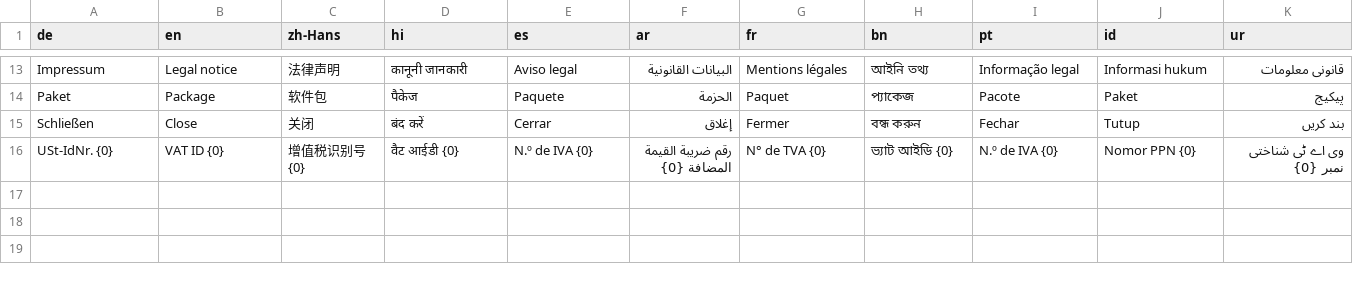
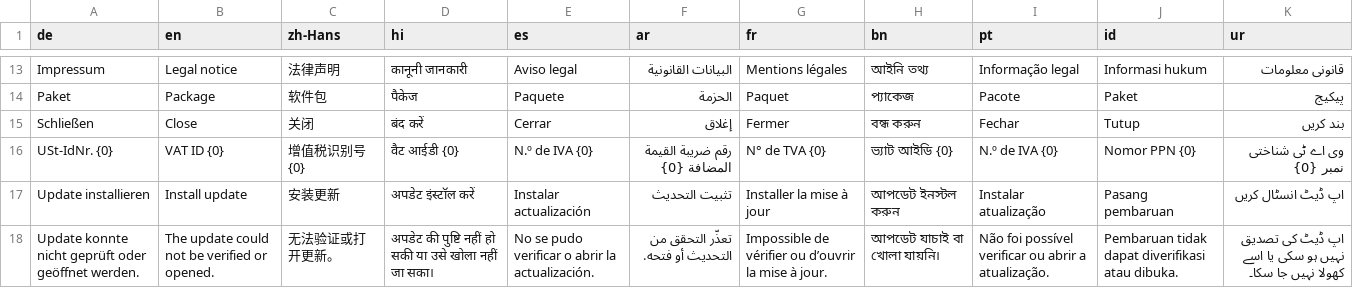
Before and after one commit to ZUMBYTE-AppSolution/clawd-companion, a TSV file: Resources/Languages/Release.tsv, drawn as a sheet; only a part is shown, gaps mark what is left out.

Commit message:
Sign and notarize macOS distribution packages and verify installers before opening updates

```diff
--- a/Resources/Languages/Release.tsv
+++ b/Resources/Languages/Release.tsv
@@ -16 +16,3 @@ Schließen	Close	关闭	बंद करें	Cerrar	إغلاق	Fermer	বন
 USt-IdNr. {0}	VAT ID {0}	增值税识别号 {0}	वैट आईडी {0}	N.º de IVA {0}	رقم ضريبة القيمة المضافة {0}	N° de TVA {0}	ভ্যাট আইডি {0}	N.º de IVA {0}	Nomor PPN {0}	وی اے ٹی شناختی نمبر {0}
+Update installieren	Install update	安装更新	अपडेट इंस्टॉल करें	Instalar actualización	تثبيت التحديث	Installer la mise à jour	আপডেট ইনস্টল করুন	Instalar atualização	Pasang pembaruan	اپ ڈیٹ انسٹال کریں
+Update konnte nicht geprüft oder geöffnet werden.	The update could not be verified or opened.	无法验证或打开更新。	अपडेट की पुष्टि नहीं हो सकी या उसे खोला नहीं जा सका।	No se pudo verificar o abrir la actualización.	تعذّر التحقق من التحديث أو فتحه.	Impossible de vérifier ou d’ouvrir la mise à jour.	আপডেট যাচাই বা খোলা যায়নি।	Não foi possível verificar ou abrir a atualização.	Pembaruan tidak dapat diverifikasi atau dibuka.	اپ ڈیٹ کی تصدیق نہیں ہو سکی یا اسے کھولا نہیں جا سکا۔
```
Also changed, not shown: 28 other files.
